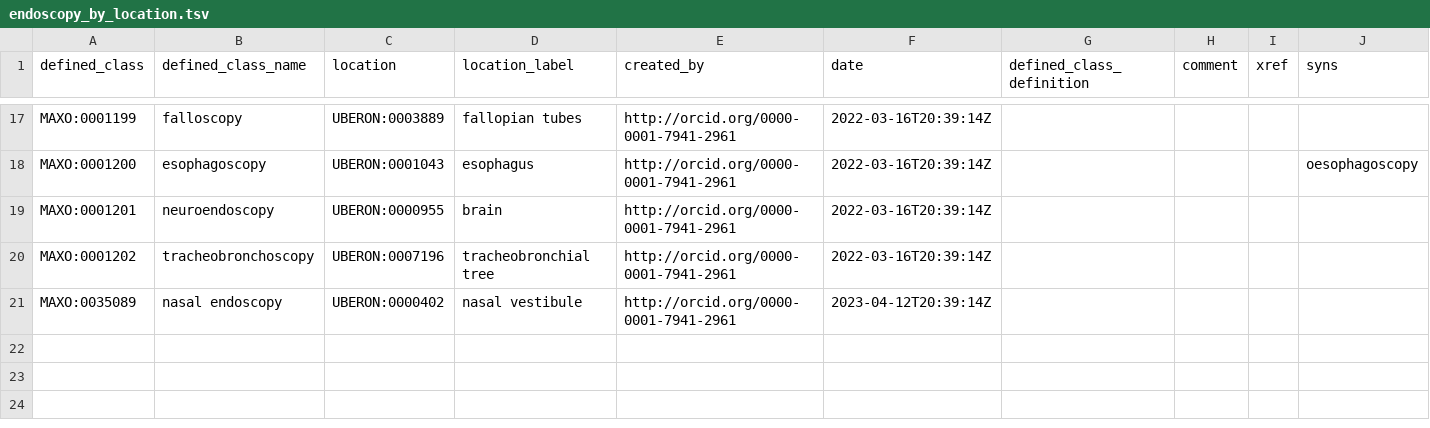
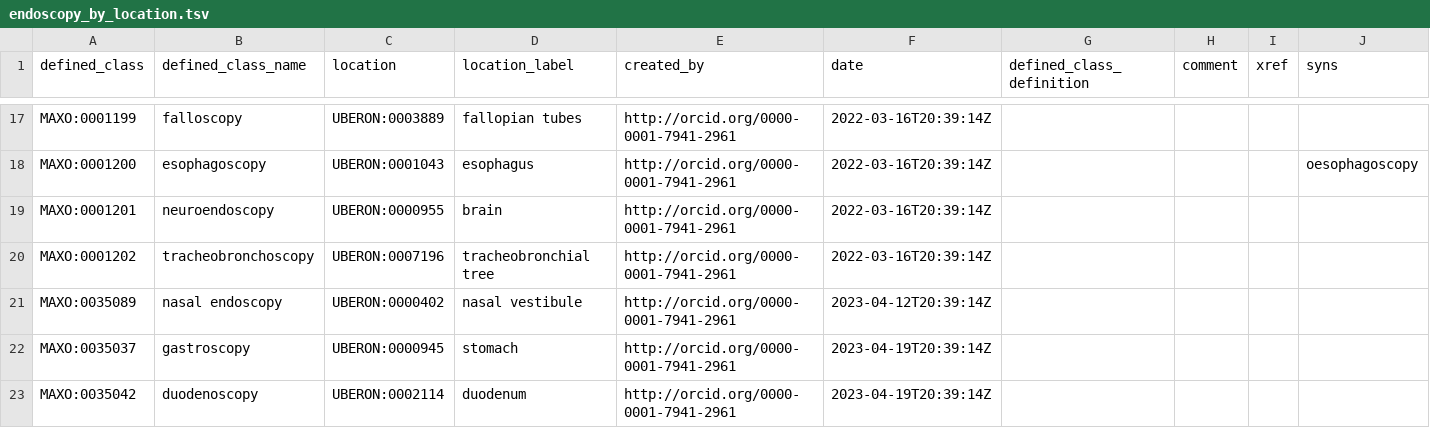
Before and after one commit to monarch-initiative/MAxO, a TSV file: src/patterns/data/manual/endoscopy_by_location.tsv, drawn as a sheet; only a part is shown, gaps mark what is left out; the diff names each change by its address in the sheet, - before the commit and + after, or states it on an @@ line.

Commit message:
added gastropy and duodenoscopy for maxolyzer

```diff
--- a/src/patterns/data/manual/endoscopy_by_location.tsv
+++ b/src/patterns/data/manual/endoscopy_by_location.tsv
+row 22: MAXO:0035037 | gastroscopy | UBERON:0000945 | stomach | http://orcid.org/0000-0001-7941-2961 | 2023-04-19T20:39:14Z
+row 23: MAXO:0035042 | duodenoscopy | UBERON:0002114 | duodenum | http://orcid.org/0000-0001-7941-2961 | 2023-04-19T20:39:14Z
```
